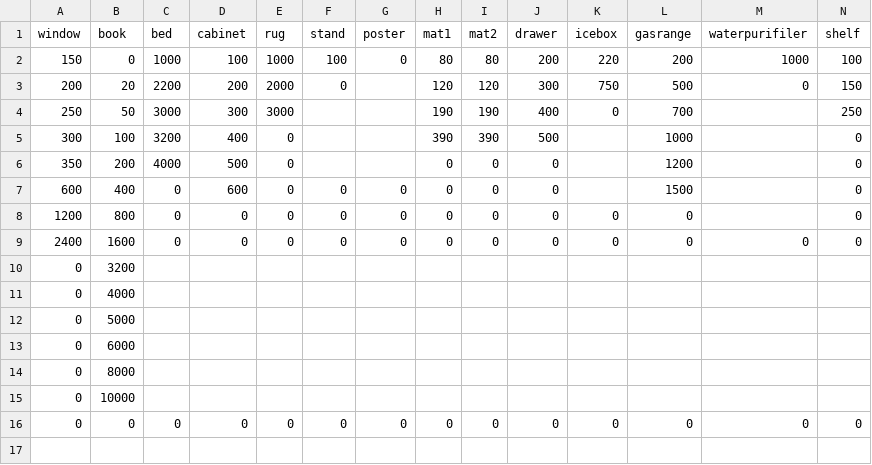
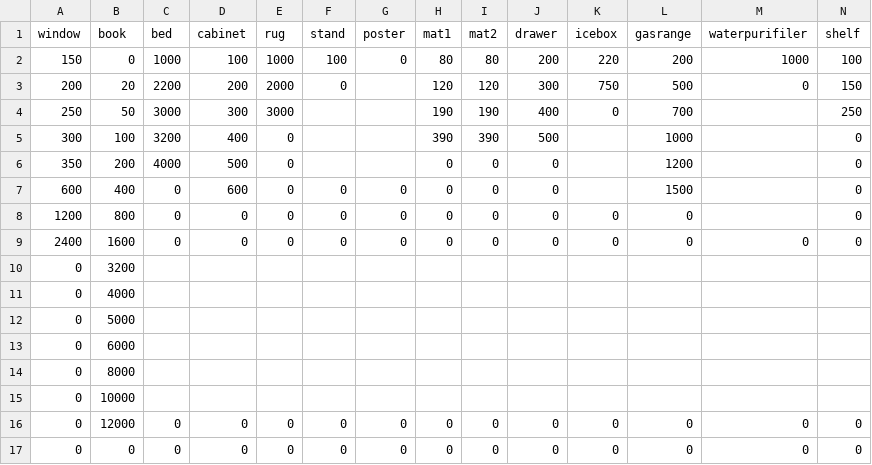
Before and after one commit to catdoglove/rainroom2, a CSV file: Resources/Price/f_coldrain.csv, drawn as a sheet; only a part is shown; rows hold the shown columns only; the diff names each change by its address in the sheet, - before the commit and + after, or states it on an @@ line.

```diff
--- a/Resources/Price/f_coldrain.csv
+++ b/Resources/Price/f_coldrain.csv
+row 16: 0 | 12000 | 0 | 0 | 0 | 0 | 0 | 0 | 0 | 0 | 0 | 0 | 0 | 0
```
Also changed, not shown: Resources/Price/f_hotrain.csv, 6 other files.
